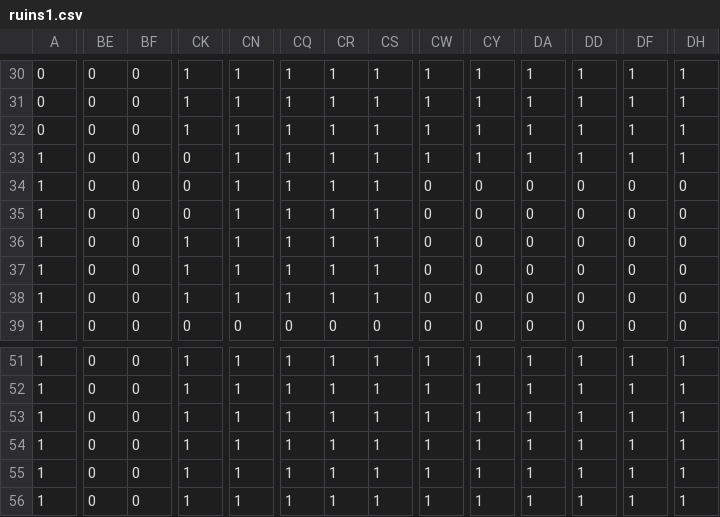
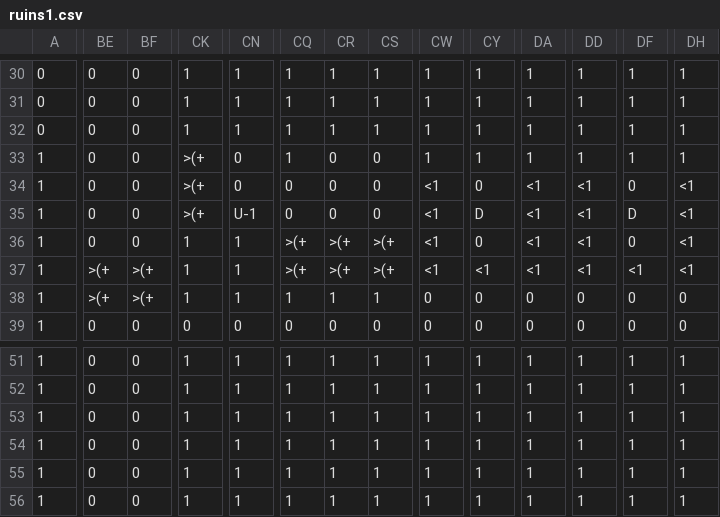
Before and after one commit to EsteLLe497/DollyFrame_jam, a CSV file: assets/maps/stages/ruins1.csv, drawn as a sheet; only a part is shown, gaps mark what is left out; the diff covers the shown part only; the diff names each change by its address in the sheet, - before the commit and + after, or states it on an @@ line.

```diff
--- a/assets/maps/stages/ruins1.csv
+++ b/assets/maps/stages/ruins1.csv
-CK33:CK35: 0
+CK33:CK35: >(+
-CN33:CN34: 1
+CN33:CN34: 0
-CR33:CR35: 1
+CR33:CR35: 0
-CS33:CS35: 1
+CS33:CS35: 0
-CQ34:CQ35: 1
+CQ34:CQ35: 0
-CW34:CW37: 0
+CW34:CW37: <1
-DA34:DA37: 0
+DA34:DA37: <1
-DD34:DD37: 0
+DD34:DD37: <1
-DH34:DH37: 0
+DH34:DH37: <1
-CN35: 1
+CN35: U-1
-CY35: 0
+CY35: D
-DF35: 0
+DF35: D
-CQ36:CQ37: 1
+CQ36:CQ37: >(+
-CR36:CR37: 1
+CR36:CR37: >(+
-CS36:CS37: 1
+CS36:CS37: >(+
-BE37:BE38: 0
+BE37:BE38: >(+
-BF37:BF38: 0
+BF37:BF38: >(+
-CY37: 0
+CY37: <1
-DF37: 0
+DF37: <1
```
Also changed, not shown: 68 edited cells elsewhere in this file, 6 other files.
